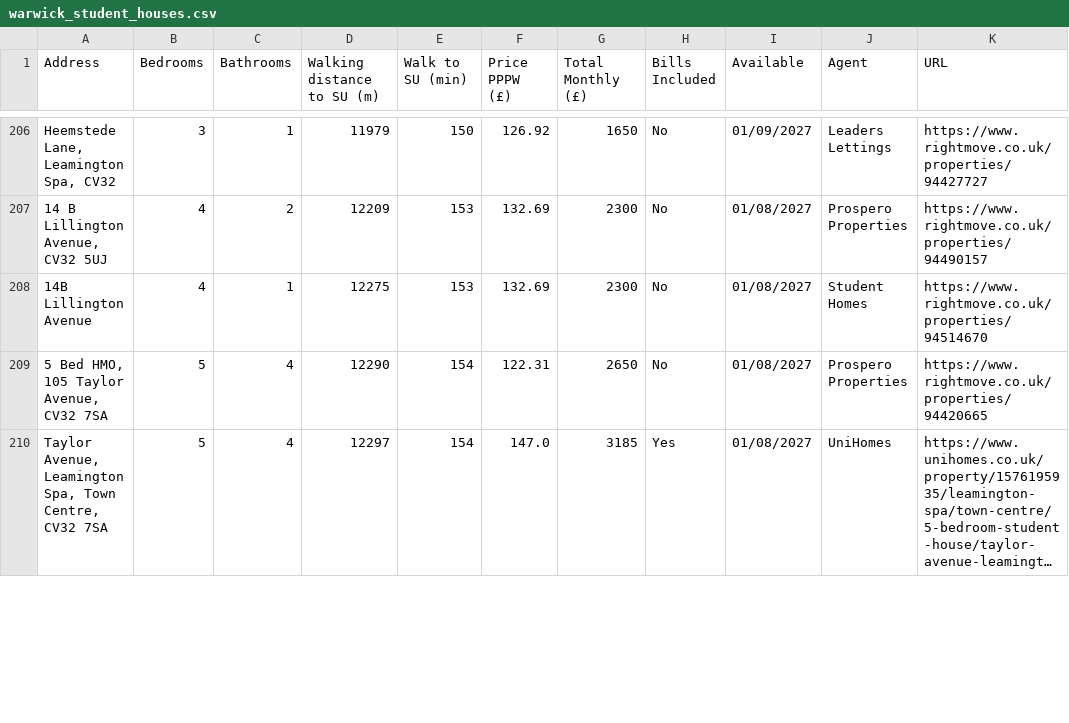
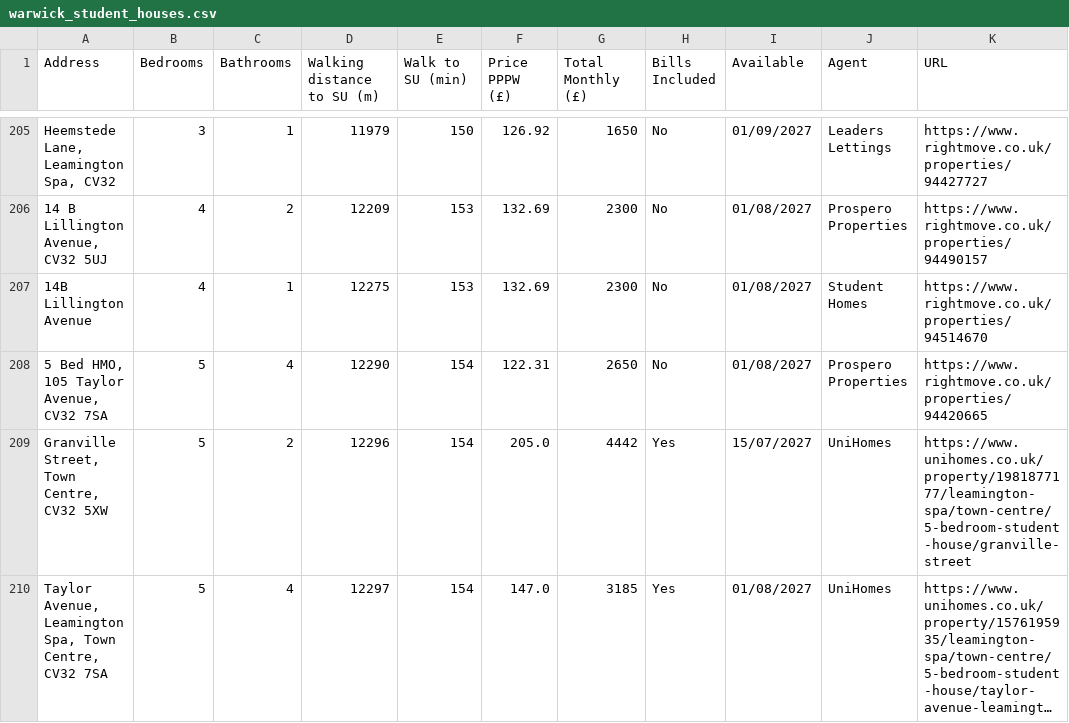
Before and after one commit to 3aks/3aks.github.io, a CSV file: housing/warwick/warwick_student_houses.csv, drawn as a sheet; only a part is shown, gaps mark what is left out; long unchanged cells end in …; the diff covers the shown part only; the diff names each change by its address in the sheet, - before the commit and + after, or states it on an @@ line.

```diff
--- a/housing/warwick/warwick_student_houses.csv
+++ b/housing/warwick/warwick_student_houses.csv
+row 209: Granville Street, Town Centre, CV32 5XW | 5 | 2 | 12296 | 154 | 205.0 | 4442 | Yes | 15/07/2027 | UniHomes | https://www.unihomes.co.uk/property/1981877177/leamington-spa/town-centre/5-bedroom-student-house/granville-street
```
Also changed, not shown: 2 added rows, 4 removed rows and 7 moved rows elsewhere in this file, housing/cardiff_student_houses.csv, 2 other files.
